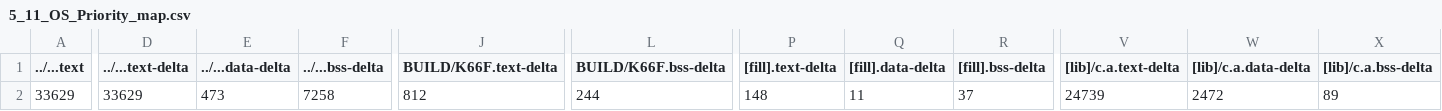
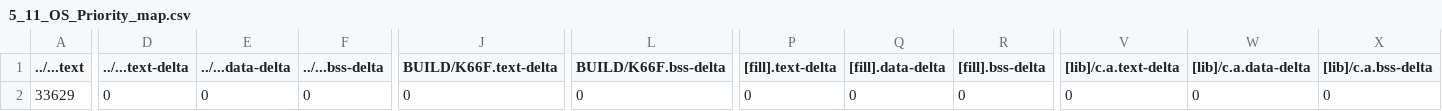
Before and after one commit to GakuSenDeSu/mbed05, a CSV file: 5_11_OS_Priority/BUILD/K66F/GCC_ARM/5_11_OS_Priority_map.csv, drawn as a sheet; only a part is shown, gaps mark what is left out; the diff covers the shown part only; the diff names each change by its address in the sheet, - before the commit and + after, or states it on an @@ line.

```diff
--- a/5_11_OS_Priority/BUILD/K66F/GCC_ARM/5_11_OS_Priority_map.csv
+++ b/5_11_OS_Priority/BUILD/K66F/GCC_ARM/5_11_OS_Priority_map.csv
-D2 (../...text-delta): 33629
+D2 (../...text-delta): 0
-E2 (../...data-delta): 473
+E2 (../...data-delta): 0
-F2 (../...bss-delta): 7258
+F2 (../...bss-delta): 0
-J2 (BUILD/K66F.text-delta): 812
+J2 (BUILD/K66F.text-delta): 0
-L2 (BUILD/K66F.bss-delta): 244
+L2 (BUILD/K66F.bss-delta): 0
-P2 ([fill].text-delta): 148
+P2 ([fill].text-delta): 0
-Q2 ([fill].data-delta): 11
+Q2 ([fill].data-delta): 0
-R2 ([fill].bss-delta): 37
+R2 ([fill].bss-delta): 0
-V2 ([lib]/c.a.text-delta): 24739
+V2 ([lib]/c.a.text-delta): 0
-W2 ([lib]/c.a.data-delta): 2472
+W2 ([lib]/c.a.data-delta): 0
-X2 ([lib]/c.a.bss-delta): 89
+X2 ([lib]/c.a.bss-delta): 0
```
Also changed, not shown: 5 edited cells elsewhere in this file, 5_12_BlueLed_Ticker/BUILD/K66F/GCC_ARM/5_12_BlueLed_Ticker_map.csv, 9 other files.
